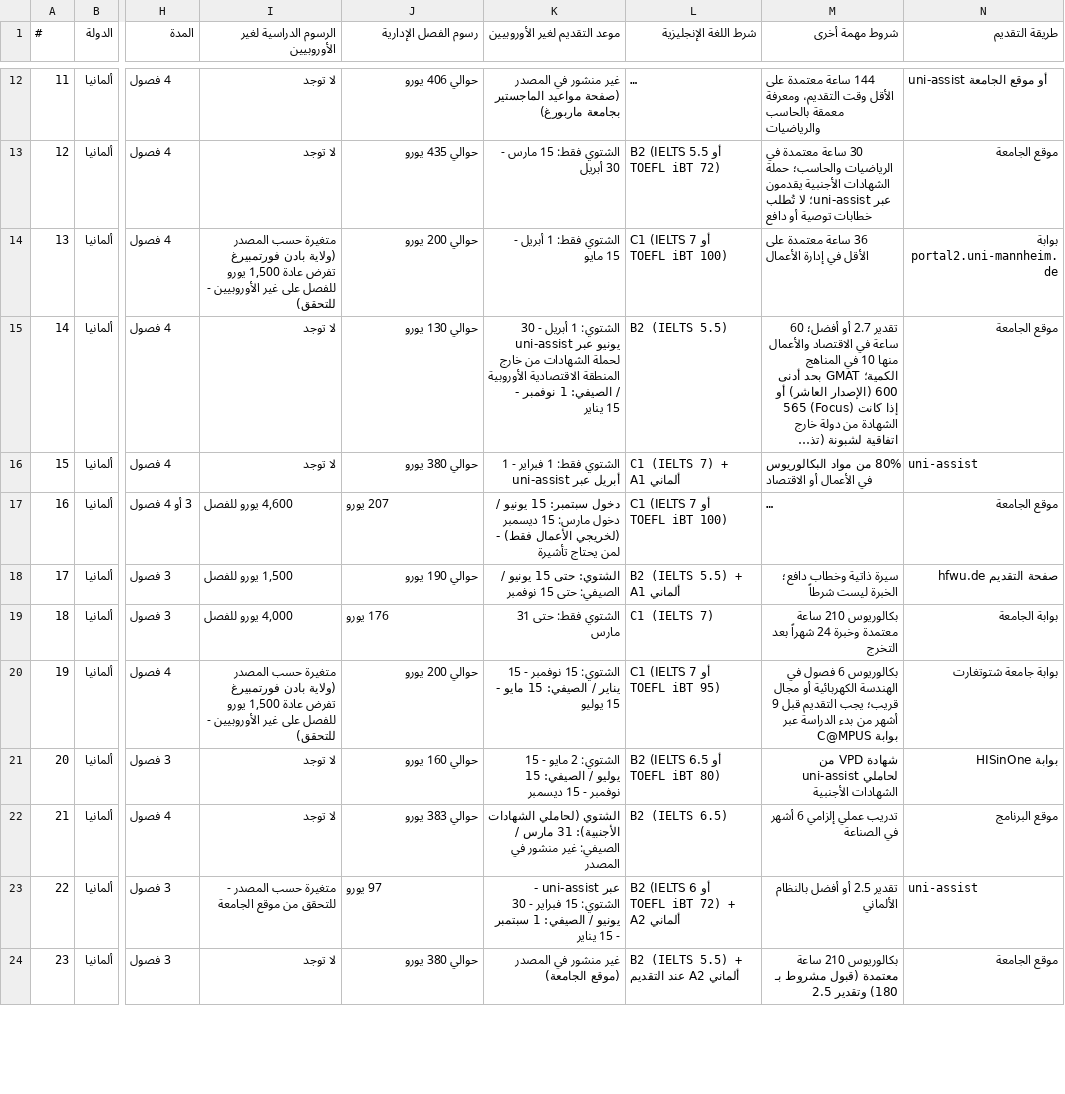
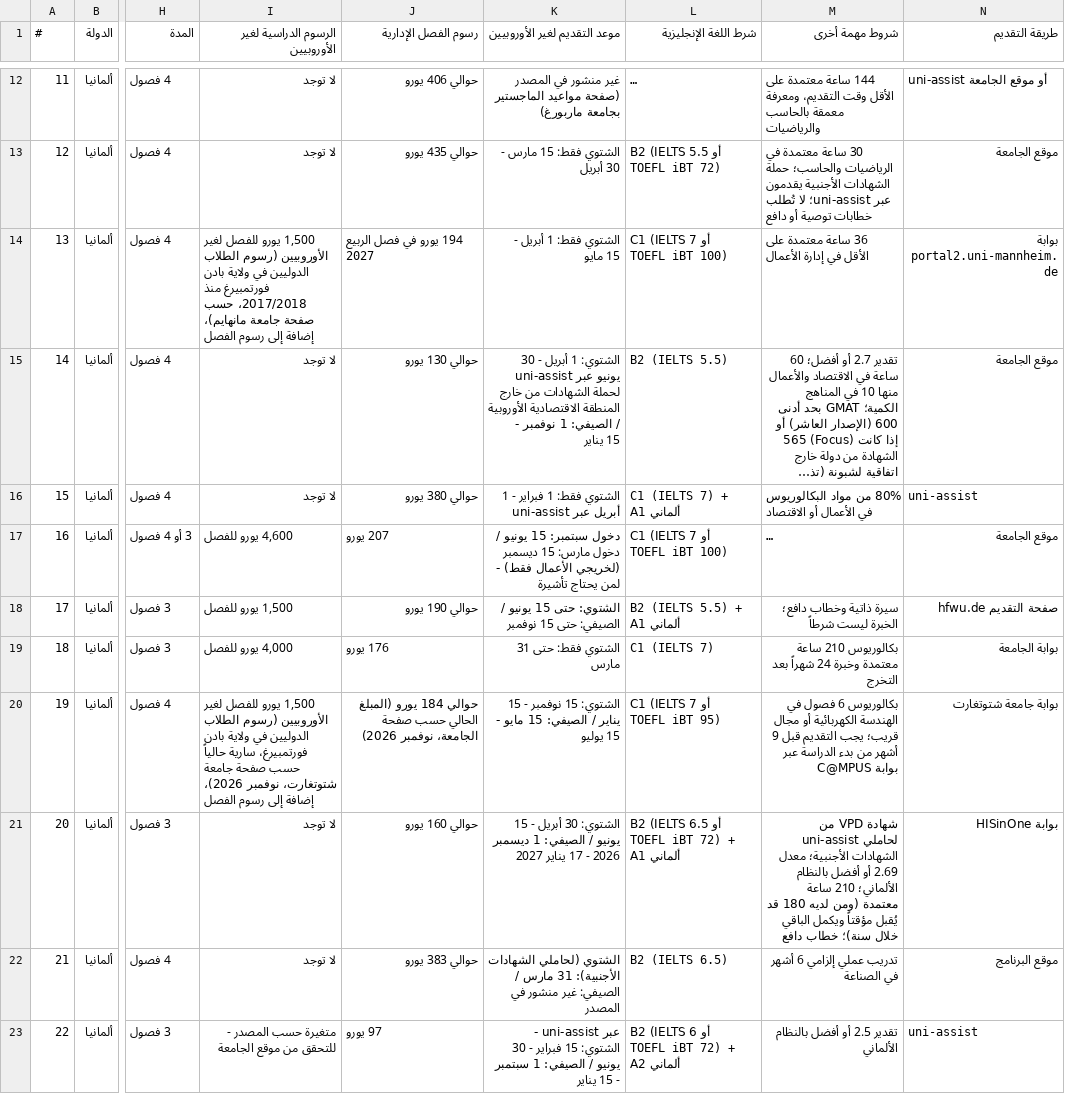
Before and after one commit to timelmallah-cpu/mynewgate, a CSV file: data/programmes/germany.csv, drawn as a sheet; only a part is shown, gaps mark what is left out; the shorter side is filled out with more unchanged rows; long unchanged cells end in …; the diff names each change by its address in the sheet, - before the commit and + after, or states it on an @@ line.

```diff
--- a/data/programmes/germany.csv
+++ b/data/programmes/germany.csv
-I14 (الرسوم الدراسية لغير الأوروبيين): متغيرة حسب المصدر (ولاية بادن فورتمبيرغ تفرض عادة 1,500 يورو للفصل على غير الأوروبيين - للتحقق)
+I14 (الرسوم الدراسية لغير الأوروبيين): 1,500 يورو للفصل لغير الأوروبيين (رسوم الطلاب الدوليين في ولاية بادن فورتمبيرغ منذ 2017/2018، حسب صفحة جامعة مانهايم)، إضافة إلى رسوم الفصل
-J14 (رسوم الفصل الإدارية): حوالي 200 يورو
+J14 (رسوم الفصل الإدارية): 194 يورو في فصل الربيع 2027
-I20 (الرسوم الدراسية لغير الأوروبيين): متغيرة حسب المصدر (ولاية بادن فورتمبيرغ تفرض عادة 1,500 يورو للفصل على غير الأوروبيين - للتحقق)
+I20 (الرسوم الدراسية لغير الأوروبيين): 1,500 يورو للفصل لغير الأوروبيين (رسوم الطلاب الدوليين في ولاية بادن فورتمبيرغ، سارية حالياً حسب صفحة جامعة شتوتغارت، نوفمبر 2026)، إضافة إلى رسوم الفصل
-J20 (رسوم الفصل الإدارية): حوالي 200 يورو
+J20 (رسوم الفصل الإدارية): حوالي 184 يورو (المبلغ الحالي حسب صفحة الجامعة، نوفمبر 2026)
-K21 (موعد التقديم لغير الأوروبيين): الشتوي: 2 مايو - 15 يوليو / الصيفي: 15 نوفمبر - 15 ديسمبر
+K21 (موعد التقديم لغير الأوروبيين): الشتوي: 30 أبريل - 15 يونيو / الصيفي: 1 ديسمبر 2026 - 17 يناير 2027
-L21 (شرط اللغة الإنجليزية): B2 (IELTS 6.5 أو TOEFL iBT 80)
+L21 (شرط اللغة الإنجليزية): B2 (IELTS 6.5 أو TOEFL iBT 72) + ألماني A1
-M21 (شروط مهمة أخرى): …لحاملي الشهادات الأجنبية
+M21 (شروط مهمة أخرى): …لحاملي الشهادات الأجنبية؛ معدل 2.69 أو أفضل بالنظام الألماني؛ 210 ساعة معتمدة (ومن لديه 180 قد يُقبل مؤقتاً ويكمل الباقي خلال سنة)؛ خطاب دافع
```
Also changed, not shown: data/programme_links.csv, data/programmes/malaysia.csv, 16 other files.
